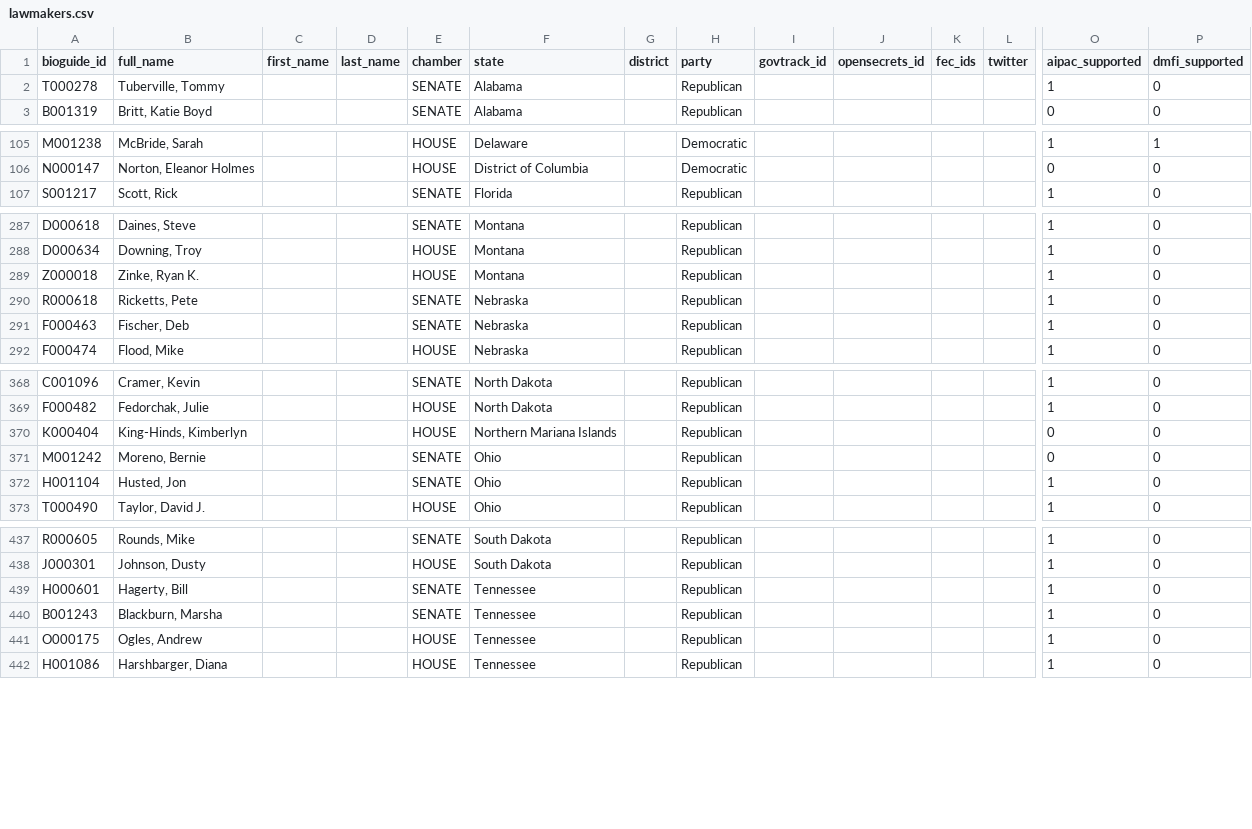
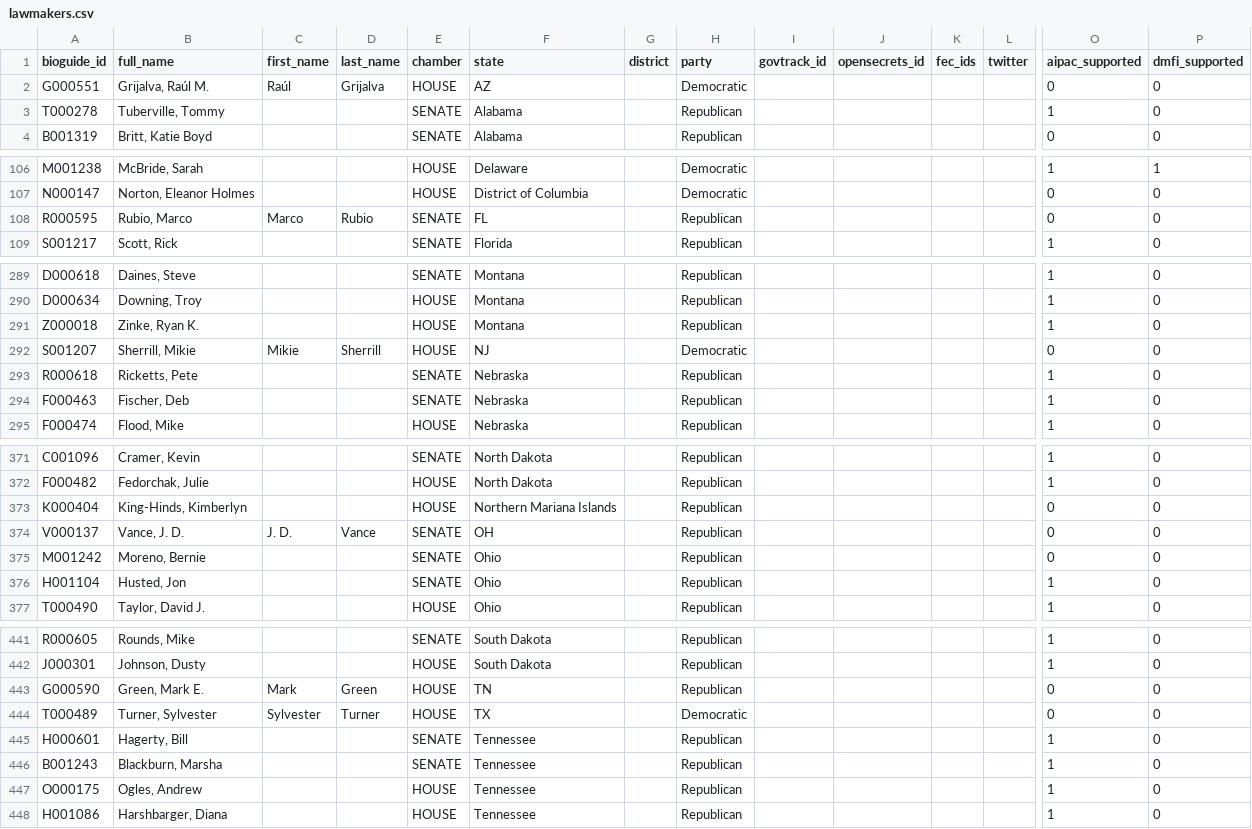
Before and after one commit to niac-dev/civic-scorecard, a CSV file: public/data/lawmakers.csv, drawn as a sheet; only a part is shown, gaps mark what is left out; rows hold the shown columns only; the diff covers the shown part only; the diff names each change by its address in the sheet, - before the commit and + after, or states it on an @@ line.

```diff
--- a/public/data/lawmakers.csv
+++ b/public/data/lawmakers.csv
+row 2: G000551 | Grijalva, Raúl M. | Raúl | Grijalva | HOUSE | AZ |  | Democratic |  |  |  |  | 0 | 0
+row 108: R000595 | Rubio, Marco | Marco | Rubio | SENATE | FL |  | Republican |  |  |  |  | 0 | 0
+row 292: S001207 | Sherrill, Mikie | Mikie | Sherrill | HOUSE | NJ |  | Democratic |  |  |  |  | 0 | 0
+row 374: V000137 | Vance, J. D. | J. D. | Vance | SENATE | OH |  | Republican |  |  |  |  | 0 | 0
+row 443: G000590 | Green, Mark E. | Mark | Green | HOUSE | TN |  | Republican |  |  |  |  | 0 | 0
+row 444: T000489 | Turner, Sylvester | Sylvester | Turner | HOUSE | TX |  | Democratic |  |  |  |  | 0 | 0
```
Also changed, not shown: 1 added row elsewhere in this file, public/data/scores_columns_meta.csv, 4 other files.
